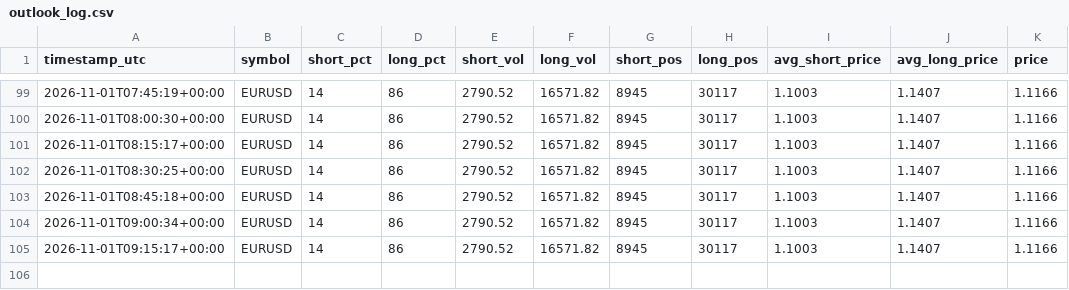
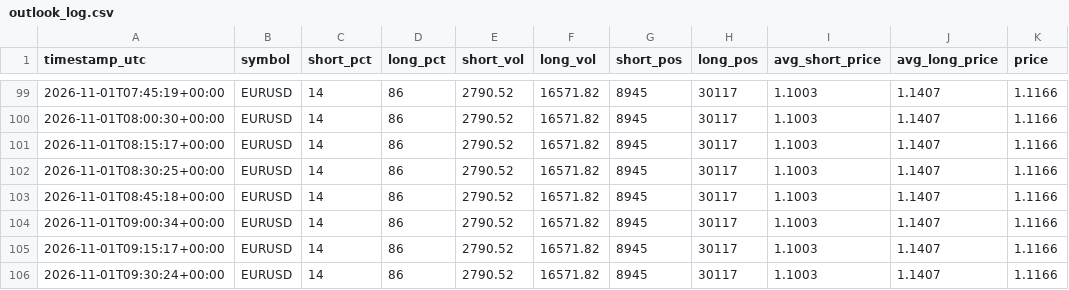
Before and after one commit to cadisticssp-source/Data-, a CSV file: data/outlook_log.csv, drawn as a sheet; only a part is shown, gaps mark what is left out.

Commit message:
reading 2026-11-01T09:30:24Z

```diff
--- a/data/outlook_log.csv
+++ b/data/outlook_log.csv
@@ -105 +105,2 @@ timestamp_utc,symbol,short_pct,long_pct,short_vol,long_vol,short_pos,long_pos,av
 2026-11-01T09:15:17+00:00,EURUSD,14,86,2790.52,16571.82,8945,30117,1.1003,1.1407,1.1166
+2026-11-01T09:30:24+00:00,EURUSD,14,86,2790.52,16571.82,8945,30117,1.1003,1.1407,1.1166
```
